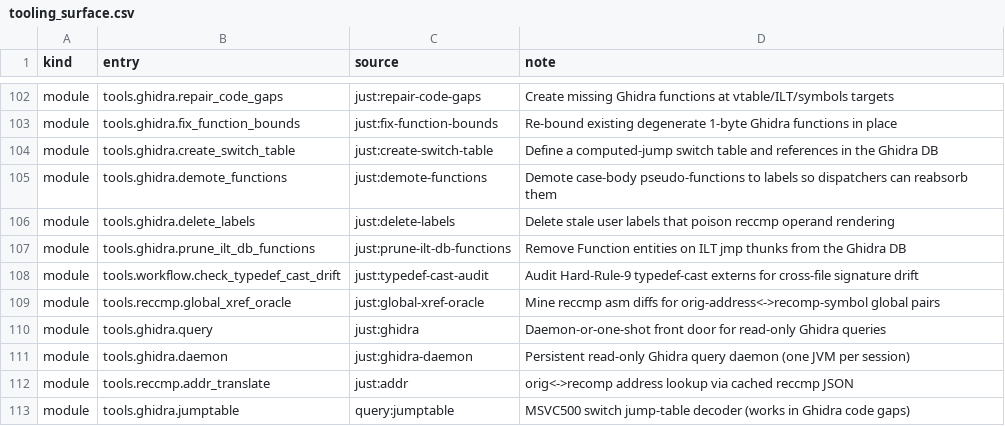
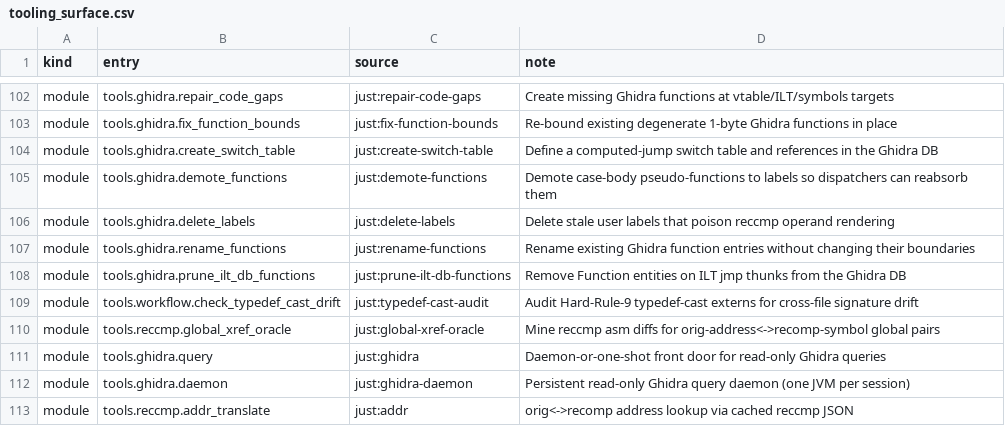
Before and after one commit to agluszak/imperialism-decomp, a CSV file: config/tooling_surface.csv, drawn as a sheet; only a part is shown, gaps mark what is left out; the shorter side is filled out with more unchanged rows; the diff names each change by its address in the sheet, - before the commit and + after, or states it on an @@ line.

Commit message:
Recover remaining QuickDraw module bodies
Recover and classify the remaining QuickDraw module functions, compiler synthetics, template bodies, and typed static objects. Add a reproducible Ghidra function-renaming tool and converge the exported inventory.

Accept the explicitly approved full-inventory denominator correction: 720 generated stubs, +422 original functions, +389 paired functions, and +16 exact functions.

Verified with just precommit, just agent-check, 100% vtables, 685 tooling tests, and the 7-scenario PR runtime suite.

```diff
--- a/config/tooling_surface.csv
+++ b/config/tooling_surface.csv
+row 107: module | tools.ghidra.rename_functions | just:rename-functions | Rename existing Ghidra function entries without changing their boundaries
```
Also changed, not shown: 24 other files.
